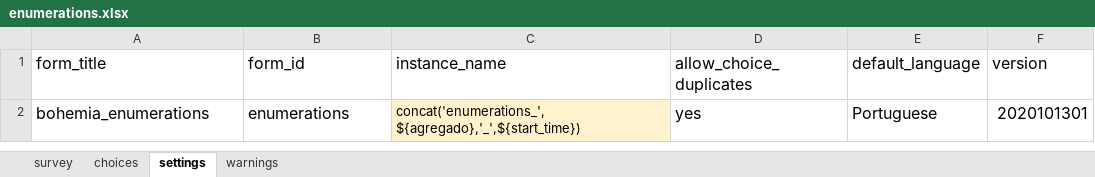
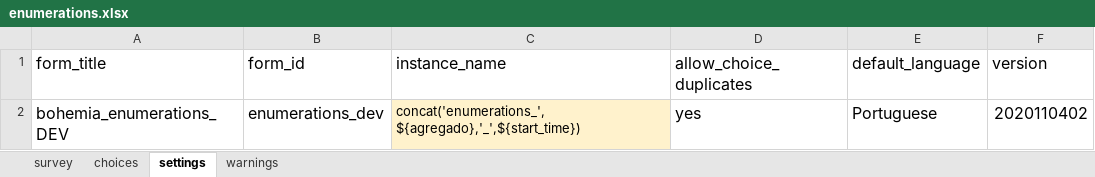
Before and after one commit to linl33/bohemia, an Excel workbook: forms/enumerations/enumerations.xlsx, sheet settings, drawn as a sheet; values as stored, in another font and other column widths than the file's, no borders; charts and pictures not drawn; the diff names each change by its address in the sheet, - before the commit and + after, or states it on an @@ line.

```diff
--- a/forms/enumerations/enumerations.xlsx (sheet settings)
+++ b/forms/enumerations/enumerations.xlsx (sheet settings)
-A2 (form_title): bohemia_enumerations
+A2 (form_title): bohemia_enumerations_DEV
-B2 (form_id): enumerations
+B2 (form_id): enumerations_dev
-F2 (version): 2020101301
+F2 (version): 2020110402
```
Also changed, not shown: sheet choices, sheet survey, forms/va153/va153.xlsx, 5 other files.
